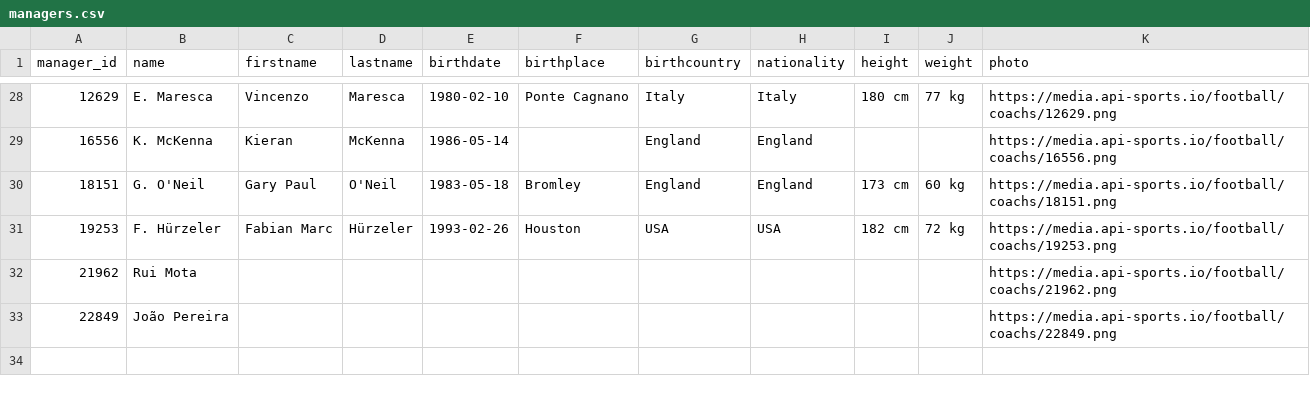
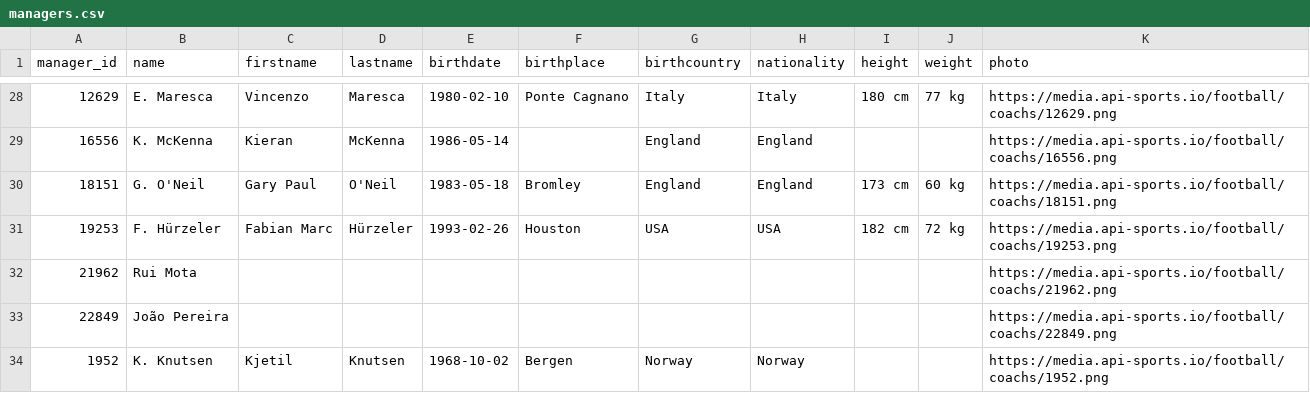
Before and after one commit to SebWae/football-api-data, a CSV file: data/managers.csv, drawn as a sheet; only a part is shown, gaps mark what is left out; the diff names each change by its address in the sheet, - before the commit and + after, or states it on an @@ line.

Commit message:
registered fixture 1299212

```diff
--- a/data/managers.csv
+++ b/data/managers.csv
+row 34: 1952 | K. Knutsen | Kjetil | Knutsen | 1968-10-02 | Bergen | Norway | Norway |  |  | https://media.api-sports.io/football/coachs/1952.png
```
